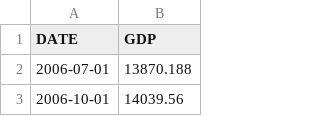
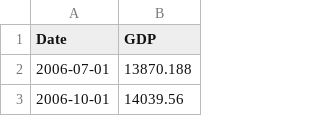
Before and after one commit to Alvie/predicting-stocks-fyp, a CSV file: inputFeatures/moneyAvailability/GDP.csv, drawn as a sheet; only a part is shown.

```diff
--- a/inputFeatures/moneyAvailability/GDP.csv
+++ b/inputFeatures/moneyAvailability/GDP.csv
@@ -1,2 +1,2 @@
-DATE,GDP
+Date,GDP
 2006-07-01,13870.188
```
Also changed, not shown: inputFeatures/moneyAvailability/EmploymentRate.csv, inputFeatures/moneyAvailability/WM1NS.csv, 14 other files.
